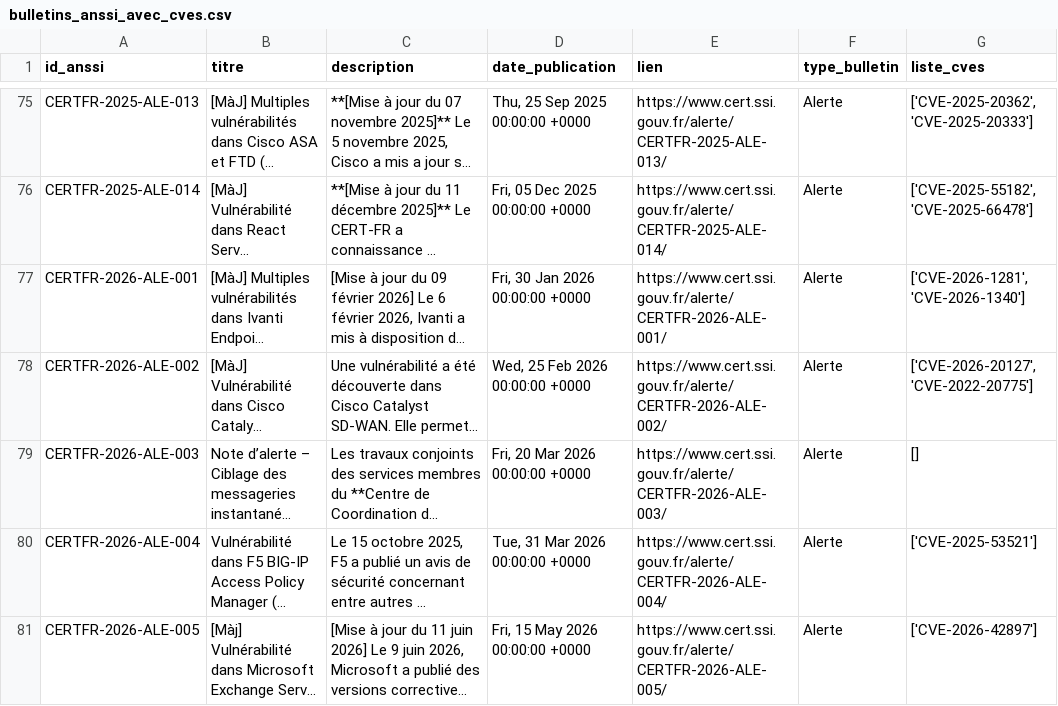
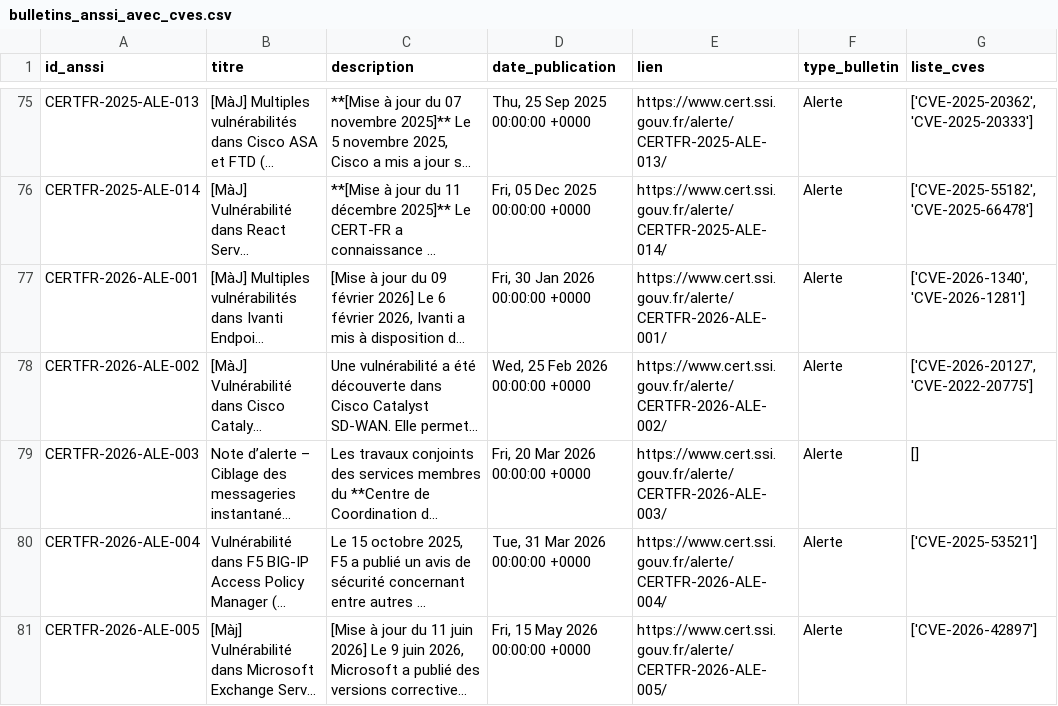
Before and after one commit to Yuushi000/Mastercamp_TD_Final_note, a CSV file: bulletins_anssi_avec_cves.csv, drawn as a sheet; only a part is shown, gaps mark what is left out; long unchanged cells end in …; the diff names each change by its address in the sheet, - before the commit and + after, or states it on an @@ line.

```diff
--- a/bulletins_anssi_avec_cves.csv
+++ b/bulletins_anssi_avec_cves.csv
-G77 (liste_cves): ['CVE-2026-1281', 'CVE-2026-1340']
+G77 (liste_cves): ['CVE-2026-1340', 'CVE-2026-1281']
```
Also changed, not shown: 3 other files.
